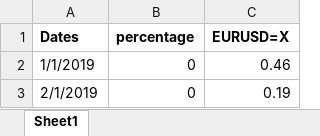
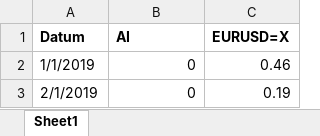
Before and after one commit to StachRedeker/Mirror-PWS, an Excel workbook: voor_onderzoek_update/1 januari 2019 - 1 januari 2020/winner_percentage_EURUSD=X.xlsx, sheet Sheet1, drawn as a sheet; only a part is shown; values as stored, in another font and other column widths than the file's, no borders; charts and pictures not drawn; removed rows and columns are numbered as before the commit, all else as after; the diff names each change by its address in the sheet, - before the commit and + after, or states it on an @@ line.

Commit message:
grafieken enzo

```diff
--- a/voor_onderzoek_update/1 januari 2019 - 1 januari 2020/winner_percentage_EURUSD=X.xlsx (sheet Sheet1)
+++ b/voor_onderzoek_update/1 januari 2019 - 1 januari 2020/winner_percentage_EURUSD=X.xlsx (sheet Sheet1)
-row 1: Dates | percentage | EURUSD=X
+row 1: Datum | AI | EURUSD=X
```
Also changed, not shown: charts or pictures.
